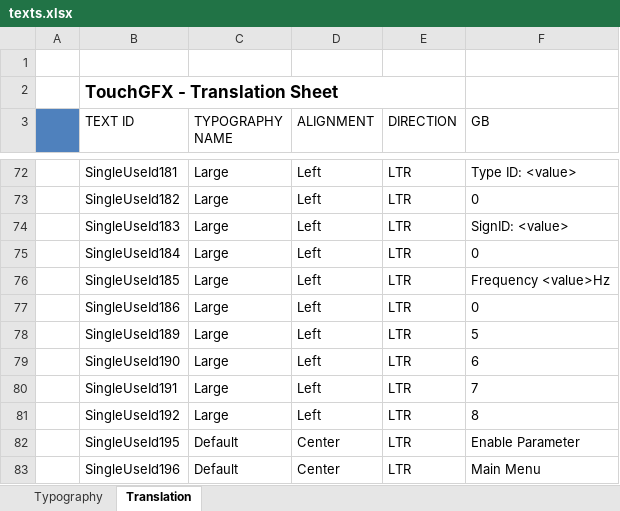
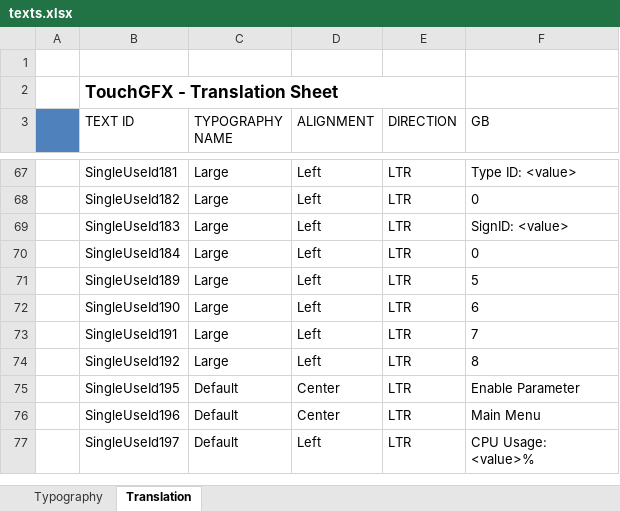
Before and after one commit to adamchor1992/MScThesisPart1_TouchPanel_STM32F469, an Excel workbook: assets/texts/texts.xlsx, sheet Translation, drawn as a sheet; only a part is shown, gaps mark what is left out; the shorter side is filled out with more unchanged rows; values as stored, in another font and other column widths than the file's, no borders; removed rows and columns are numbered as before the commit, all else as after; the diff covers the shown part only; the diff names each change by its address in the sheet, - before the commit and + after, or states it on an @@ line.

```diff
--- a/assets/texts/texts.xlsx (sheet Translation)
+++ b/assets/texts/texts.xlsx (sheet Translation)
-row 76:  | SingleUseId185 | Large | Left | LTR | Frequency <value>Hz
-row 77:  | SingleUseId186 | Large | Left | LTR | 0
```
Also changed, not shown: 27 added rows, 13 removed rows and 2 edited cells elsewhere in this sheet, 24 other files.
